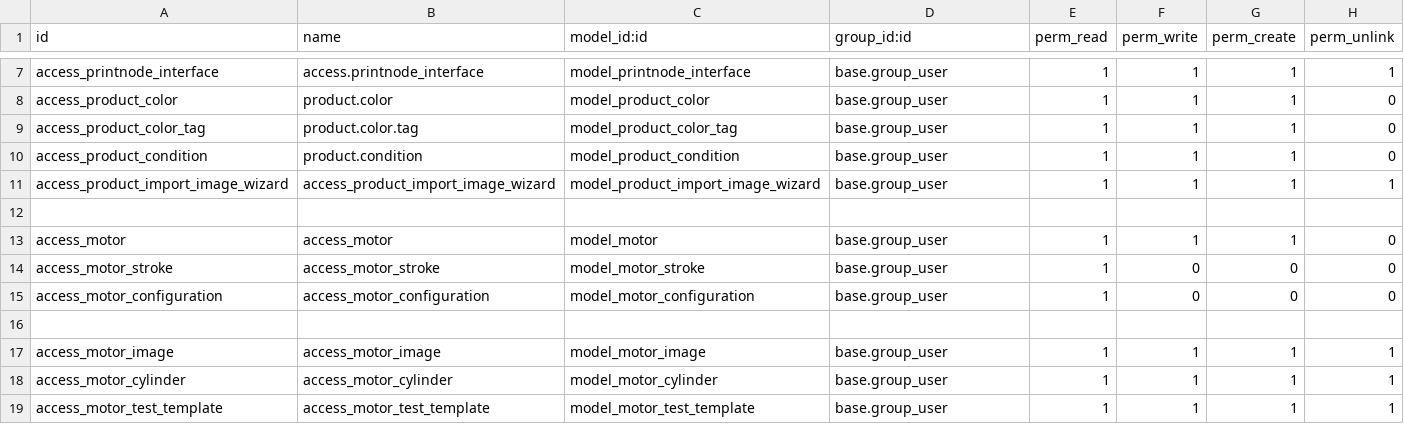
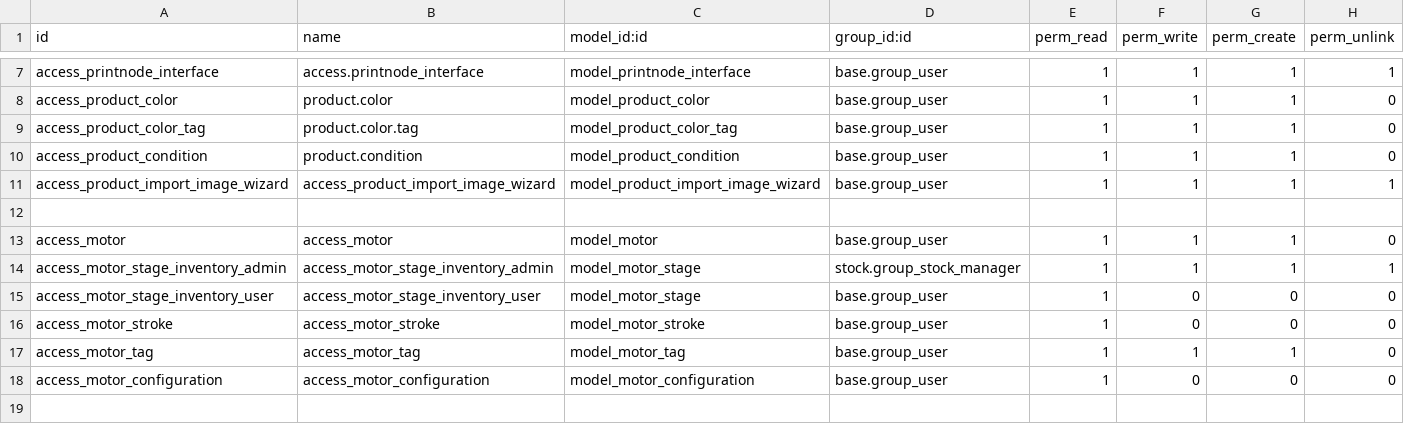
Before and after one commit to cbusillo/odoo-addons, a CSV file: product_connect/security/ir.model.access.csv, drawn as a sheet; only a part is shown, gaps mark what is left out; the shorter side is filled out with more unchanged rows.

Commit message:
Add motor stages, tagging, and tracking features
Introduced `MotorStage` and `MotorTag` models for managing motor stages and tags respectively. Enhanced the `Motor` model to include fields for stages, priority, deadlines, and tracking functionalities. Updated views and access controls to support these new features.

```diff
--- a/product_connect/security/ir.model.access.csv
+++ b/product_connect/security/ir.model.access.csv
@@ -13,3 +13,6 @@ access_product_import_image_wizard,access_product_import_image_wizard,model_prod
 access_motor,access_motor,model_motor,base.group_user,1,1,1,0
+access_motor_stage_inventory_admin,access_motor_stage_inventory_admin,model_motor_stage,stock.group_stock_manager,1,1,1,1
+access_motor_stage_inventory_user,access_motor_stage_inventory_user,model_motor_stage,base.group_user,1,0,0,0
 access_motor_stroke,access_motor_stroke,model_motor_stroke,base.group_user,1,0,0,0
+access_motor_tag, access_motor_tag,model_motor_tag,base.group_user,1,1,1,0
 access_motor_configuration,access_motor_configuration,model_motor_configuration,base.group_user,1,0,0,0
```
Also changed, not shown: 2 other files.
